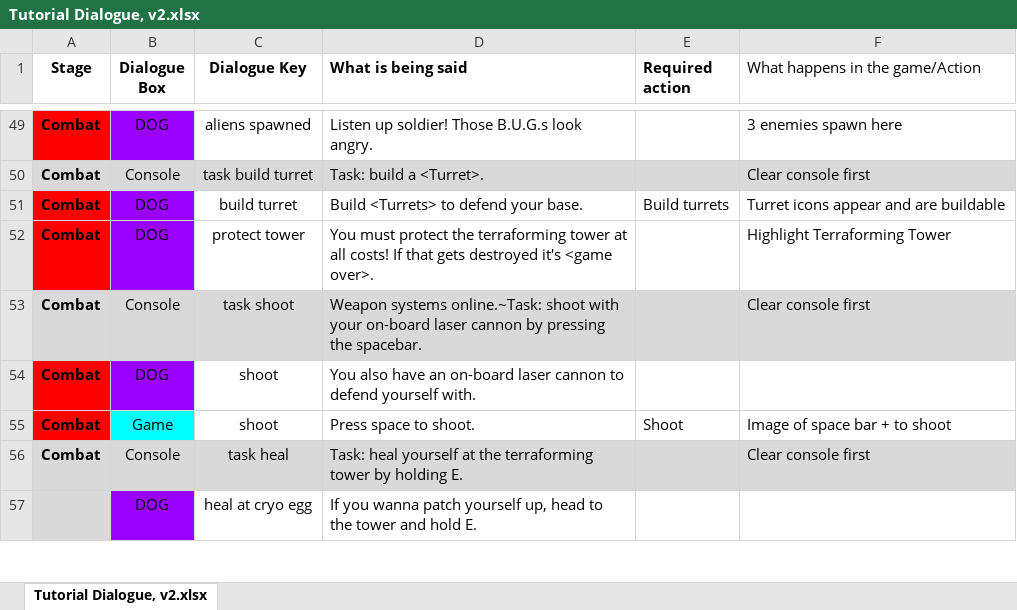
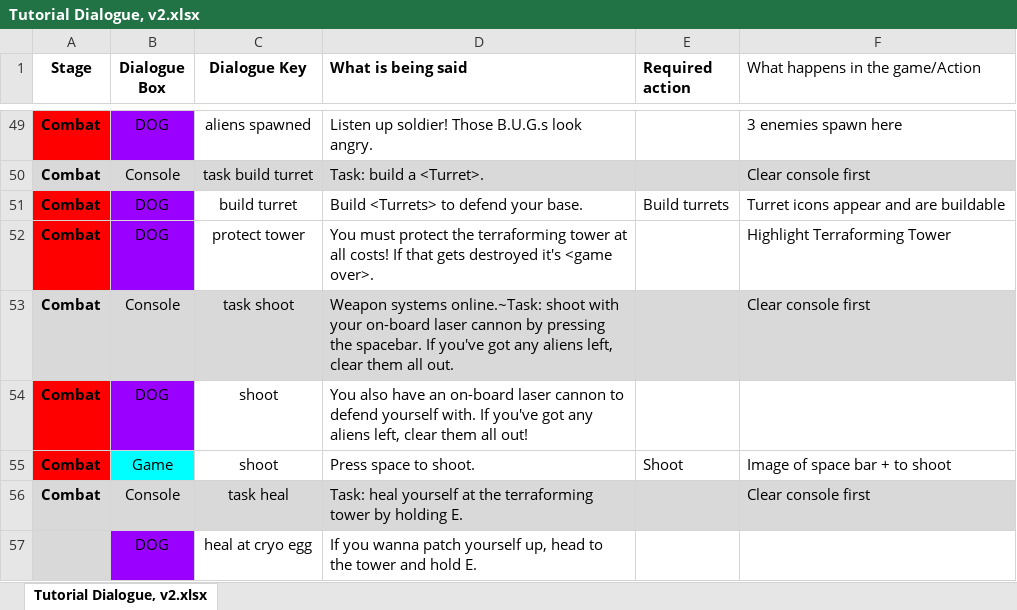
Before and after one commit to ShiroKatake/capstone-project-2020-P.O.D, an Excel workbook: Assets/Resources/Dialogue/Tutorial Dialogue, v2.xlsx, sheet Tutorial Dialogue, v2.xlsx, drawn as a sheet; only a part is shown, gaps mark what is left out; values as stored, in another font and other column widths than the file's, no borders; conditional formats not drawn; the diff names each change by its address in the sheet, - before the commit and + after, or states it on an @@ line.

Commit message:
FIX: Combat stage to wait til all initial aliens are killed before moving on to next dialogue

```diff
--- a/Assets/Resources/Dialogue/Tutorial Dialogue, v2.xlsx (sheet Tutorial Dialogue, v2.xlsx)
+++ b/Assets/Resources/Dialogue/Tutorial Dialogue, v2.xlsx (sheet Tutorial Dialogue, v2.xlsx)
-D53 (What is being said): …the spacebar.
+D53 (What is being said): …the spacebar. If you've got any aliens left, clear them all out.
-D54 (What is being said): …yourself with.
+D54 (What is being said): …yourself with. If you've got any aliens left, clear them all out!
```
Also changed, not shown: 2 other files.
